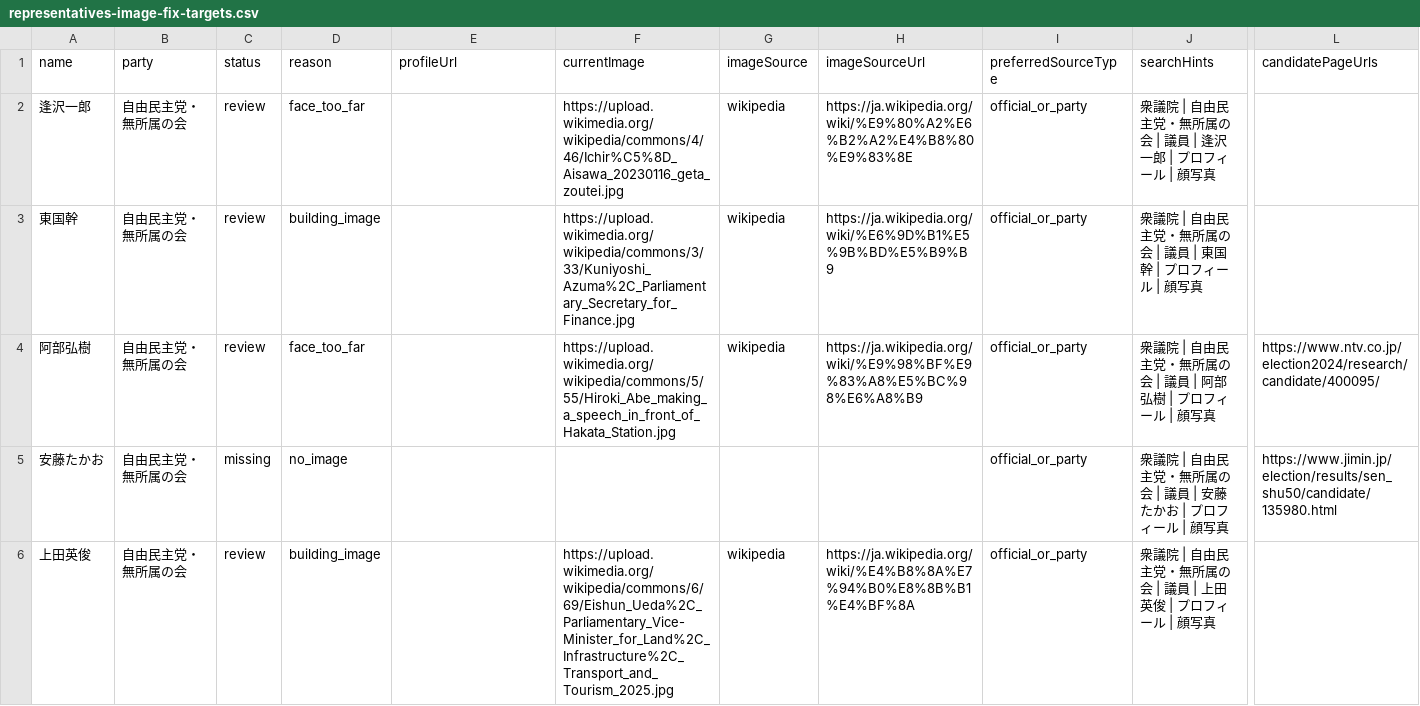
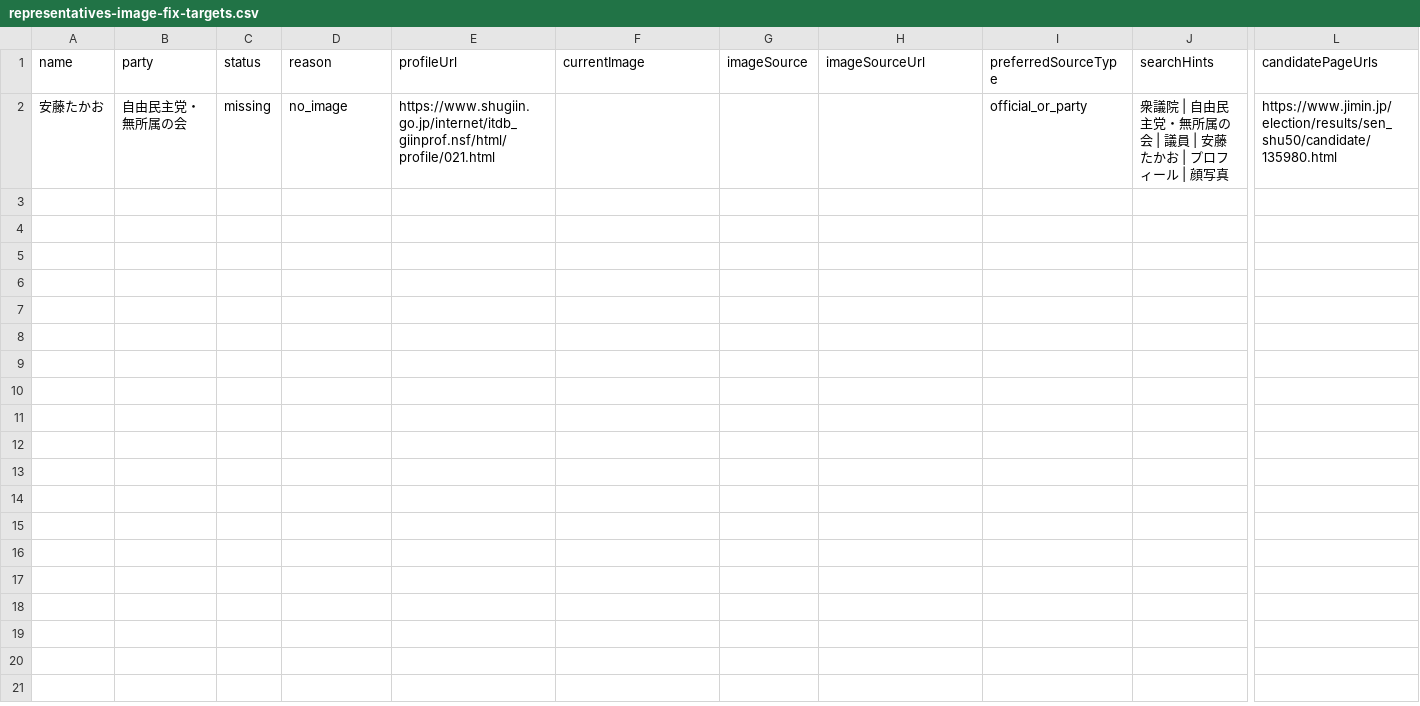
Before and after one commit to taiajitian-tech/senate-quiz-pwa, a CSV file: web/public/data/representatives-image-fix-targets.csv, drawn as a sheet; only a part is shown, gaps mark what is left out; removed rows and columns are numbered as before the commit, all else as after; rows hold the shown columns only; the diff names each change by its address in the sheet, - before the commit and + after, or states it on an @@ line.

```diff
--- a/web/public/data/representatives-image-fix-targets.csv
+++ b/web/public/data/representatives-image-fix-targets.csv
-row 2: 逢沢一郎 | 自由民主党・無所属の会 | review | face_too_far |  | https://upload.wikimedia.org/wikipedia/commons/4/46/Ichir%C5%8D_Aisawa_20230116_geta_zoutei.jpg | wikipedia | https://ja.wikipedia.org/wiki/%E9%80%A2%E6%B2%A2%E4%B8%80%E9%83%8E | official_or_party | 衆議院 | 自由民主党・無所属の会 | 議員 | 逢沢一郎 | プロフィール | 顔写真
-row 3: 東国幹 | 自由民主党・無所属の会 | review | building_image |  | https://upload.wikimedia.org/wikipedia/commons/3/33/Kuniyoshi_Azuma%2C_Parliamentary_Secretary_for_Finance.jpg | wikipedia | https://ja.wikipedia.org/wiki/%E6%9D%B1%E5%9B%BD%E5%B9%B9 | official_or_party | 衆議院 | 自由民主党・無所属の会 | 議員 | 東国幹 | プロフィール | 顔写真
-row 4: 阿部弘樹 | 自由民主党・無所属の会 | review | face_too_far |  | https://upload.wikimedia.org/wikipedia/commons/5/55/Hiroki_Abe_making_a_speech_in_front_of_Hakata_Station.jpg | wikipedia | https://ja.wikipedia.org/wiki/%E9%98%BF%E9%83%A8%E5%BC%98%E6%A8%B9 | official_or_party | 衆議院 | 自由民主党・無所属の会 | 議員 | 阿部弘樹 | プロフィール | 顔写真 | https://www.ntv.co.jp/election2024/research/candidate/400095/
-E2 (profileUrl): (empty)
+E2 (profileUrl): https://www.shugiin.go.jp/internet/itdb_giinprof.nsf/html/profile/021.html
-row 6: 上田英俊 | 自由民主党・無所属の会 | review | building_image |  | https://upload.wikimedia.org/wikipedia/commons/6/69/Eishun_Ueda%2C_Parliamentary_Vice-Minister_for_Land%2C_Infrastructure%2C_Transport_and_Tourism_2025.jpg | wikipedia | https://ja.wikipedia.org/wiki/%E4%B8%8A%E7%94%B0%E8%8B%B1%E4%BF%8A | official_or_party | 衆議院 | 自由民主党・無所属の会 | 議員 | 上田英俊 | プロフィール | 顔写真
```
Also changed, not shown: web/public/data/representatives-image-search-targets.csv, 6 other files.
